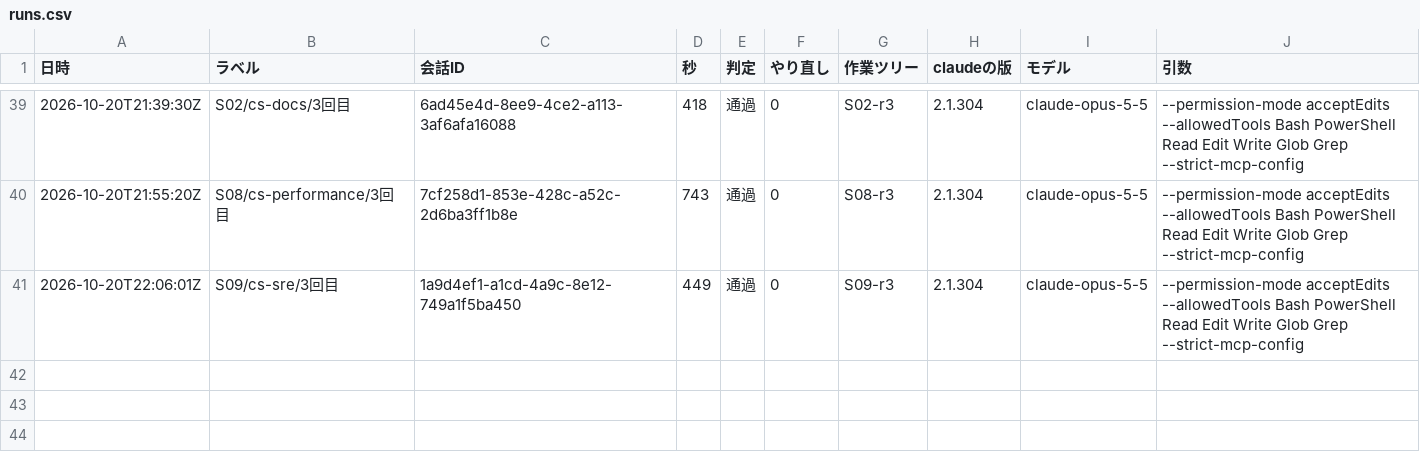
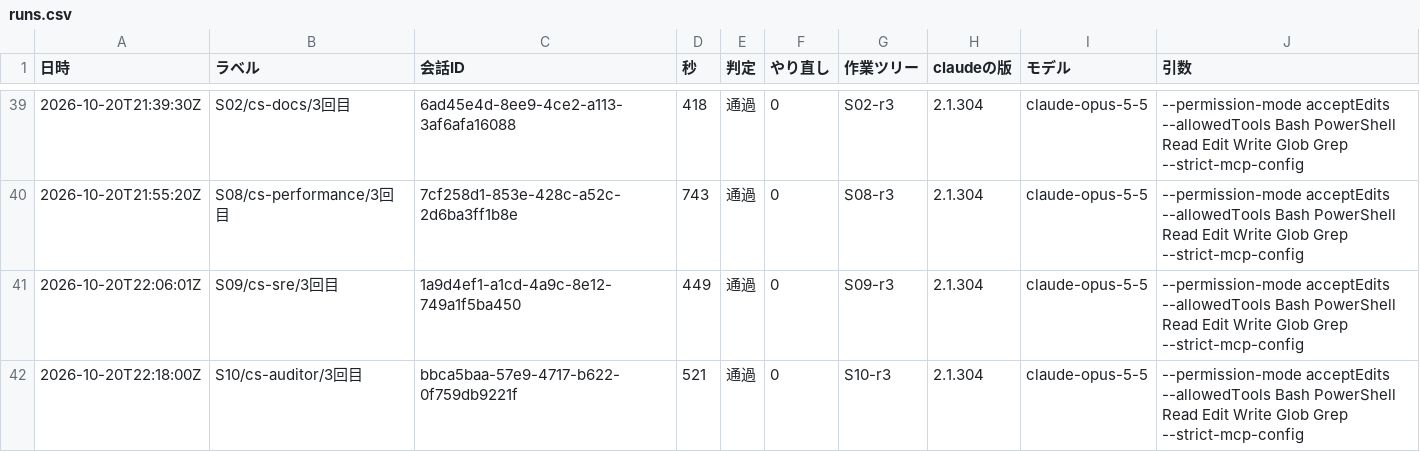
Before and after one commit to kazumasamatsumoto/sap-commerce-token-bench, a CSV file: bench/results/runs.csv, drawn as a sheet; only a part is shown, gaps mark what is left out; the diff names each change by its address in the sheet, - before the commit and + after, or states it on an @@ line.

```diff
--- a/bench/results/runs.csv
+++ b/bench/results/runs.csv
+row 42: 2026-10-20T22:18:00Z | S10/cs-auditor/3回目 | bbca5baa-57e9-4717-b622-0f759db9221f | 521 | 通過 | 0 | S10-r3 | 2.1.304 | claude-opus-5-5 | --permission-mode acceptEdits --allowedTools Bash PowerShell Read Edit Write Glob Grep --strict-mcp-config
```
Also changed, not shown: bench/results/cost-by-agent.csv, bench/results/cost-log.csv, 1 other file.
